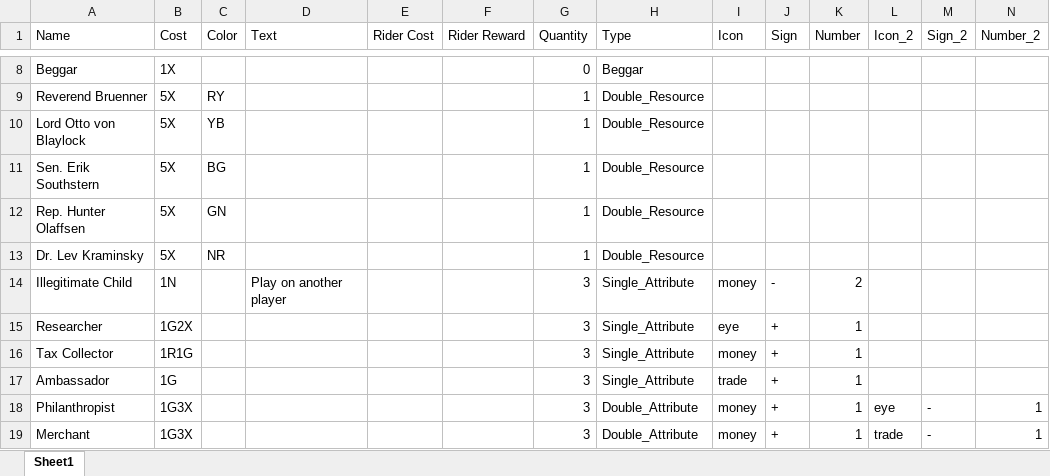
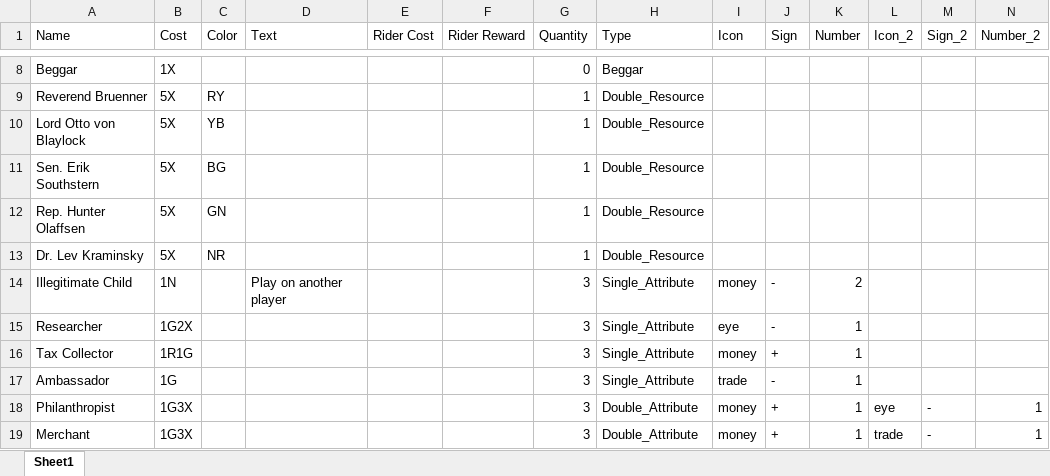
Before and after one commit to mzemel/whipped, an Excel workbook: data/allies.xlsx, sheet Sheet1, drawn as a sheet; only a part is shown, gaps mark what is left out; values as stored, in another font and other column widths than the file's, no borders; the diff names each change by its address in the sheet, - before the commit and + after, or states it on an @@ line.

```diff
--- a/data/allies.xlsx (sheet Sheet1)
+++ b/data/allies.xlsx (sheet Sheet1)
-J15 (Sign): +
+J15 (Sign): -
-J17 (Sign): +
+J17 (Sign): -
```
Also changed, not shown: data/players.xlsx, 11 other files.
